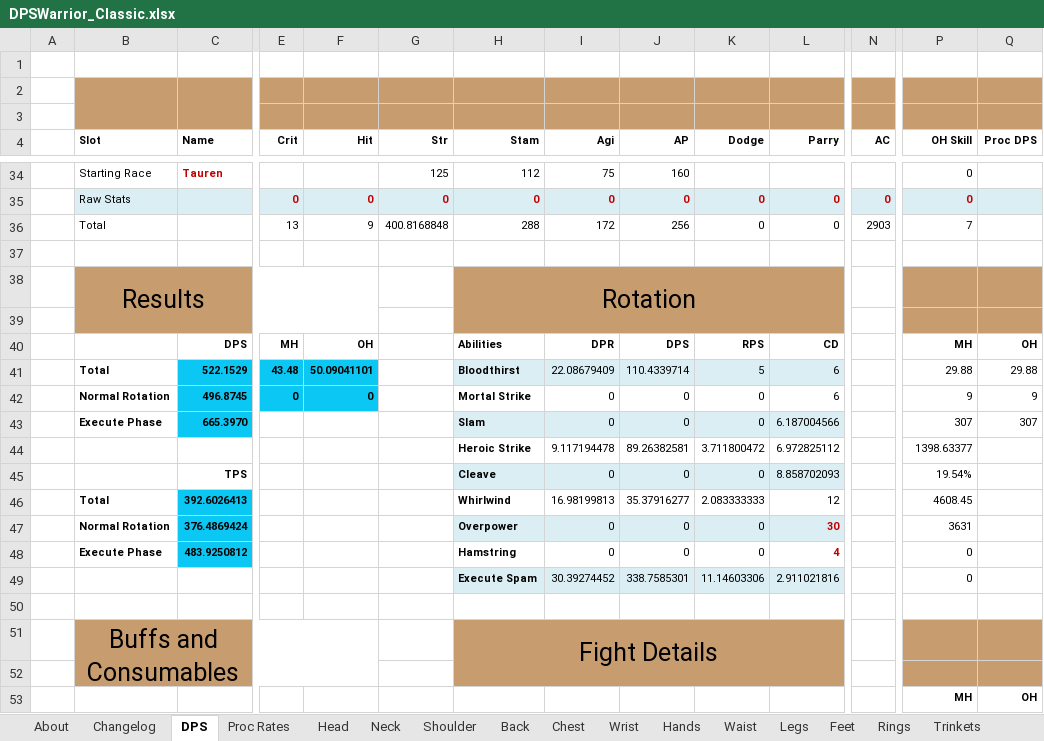
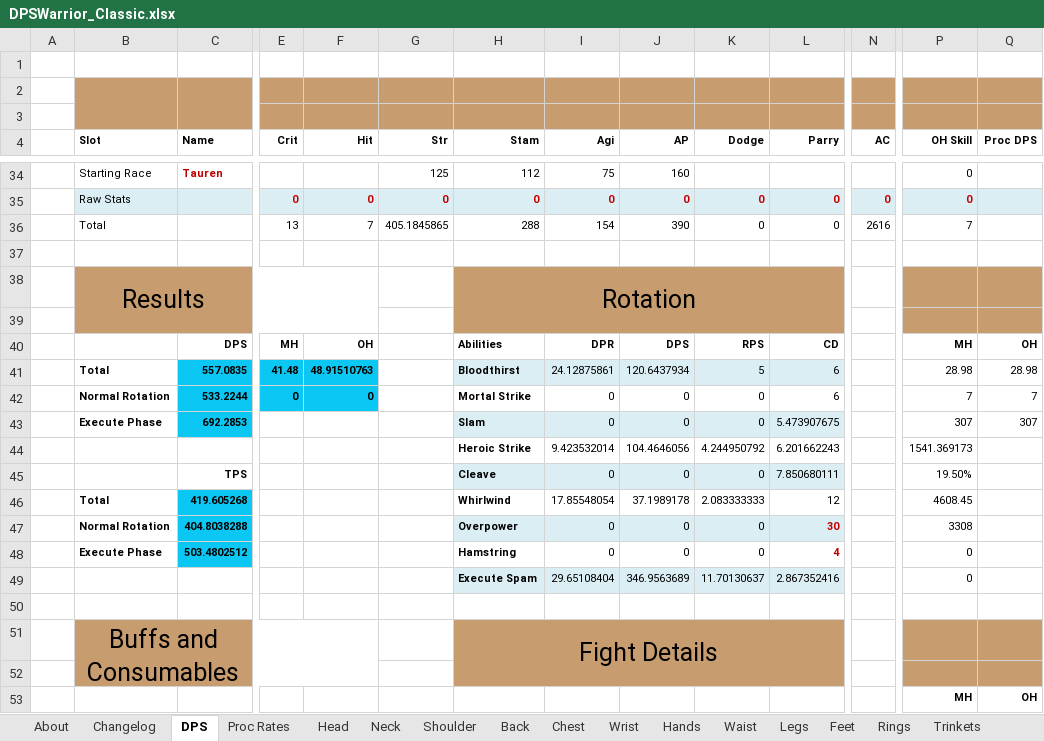
Before and after one commit to OskarGHorus/WarriorDps, an Excel workbook: DPSWarrior_Classic.xlsx, sheet DPS, drawn as a sheet; only a part is shown, gaps mark what is left out; values as stored, in another font and other column widths than the file's, no borders; charts and pictures not drawn; removed rows and columns are numbered as before the commit, all else as after; rows hold the shown columns only; the diff covers the shown part only; the diff names each change by its address in the sheet, - before the commit and + after, or states it on an @@ line.

```diff
--- a/DPSWarrior_Classic.xlsx (sheet DPS)
+++ b/DPSWarrior_Classic.xlsx (sheet DPS)
-F36 (Hit): 9
+F36 (Hit): 7
-G36 (Str): 400.8168848
+G36 (Str): 405.1845865
-I36 (Agi): 172
+I36 (Agi): 154
-J36 (AP): 256
+J36 (AP): 390
-N36 (AC): 2903
+N36 (AC): 2616
-C41 (Name): 522.1529
+C41 (Name): 557.0835
-E41 (Crit): 43.48
+E41 (Crit): 41.48
-F41 (Hit): 50.09041101
+F41 (Hit): 48.91510763
-I41 (Agi): 22.08679409
+I41 (Agi): 24.12875861
-J41 (AP): 110.4339714
+J41 (AP): 120.6437934
-P41 (OH Skill): 29.88
+P41 (OH Skill): 28.98
-Q41 (Proc DPS): 29.88
+Q41 (Proc DPS): 28.98
-C42 (Name): 496.8745
+C42 (Name): 533.2244
-P42 (OH Skill): 9
+P42 (OH Skill): 7
-Q42 (Proc DPS): 9
+Q42 (Proc DPS): 7
-C43 (Name): 665.3970
+C43 (Name): 692.2853
-L43 (Parry): 6.187004566
+L43 (Parry): 5.473907675
-row 44:  |  |  |  |  |  | Heroic Strike | 9.117194478 | 89.26382581 | 3.711800472 | 6.972825112 |  | 1398.63377
+row 44:  |  |  |  |  |  | Heroic Strike | 9.423532014 | 104.4646056 | 4.244950792 | 6.201662243 |  | 1541.369173
-L45 (Parry): 8.858702093
+L45 (Parry): 7.850680111
-P45 (OH Skill): 19.54%
+P45 (OH Skill): 19.50%
-C46 (Name): 392.6026413
+C46 (Name): 419.605268
-I46 (Agi): 16.98199813
+I46 (Agi): 17.85548054
-J46 (AP): 35.37916277
+J46 (AP): 37.1989178
-C47 (Name): 376.4869424
+C47 (Name): 404.8038288
-P47 (OH Skill): 3631
+P47 (OH Skill): 3308
-C48 (Name): 483.9250812
+C48 (Name): 503.4802512
-I49 (Agi): 30.39274452
+I49 (Agi): 29.65108404
-J49 (AP): 338.7585301
+J49 (AP): 346.9563689
-K49 (Dodge): 11.14603306
+K49 (Dodge): 11.70130637
-L49 (Parry): 2.911021816
+L49 (Parry): 2.867352416
```
Also changed, not shown: 1 added row, 1 removed row and 53 edited cells elsewhere in this sheet, sheet One-handed Weapons, sheet Two-handed Weapons, sheet Trinkets.
